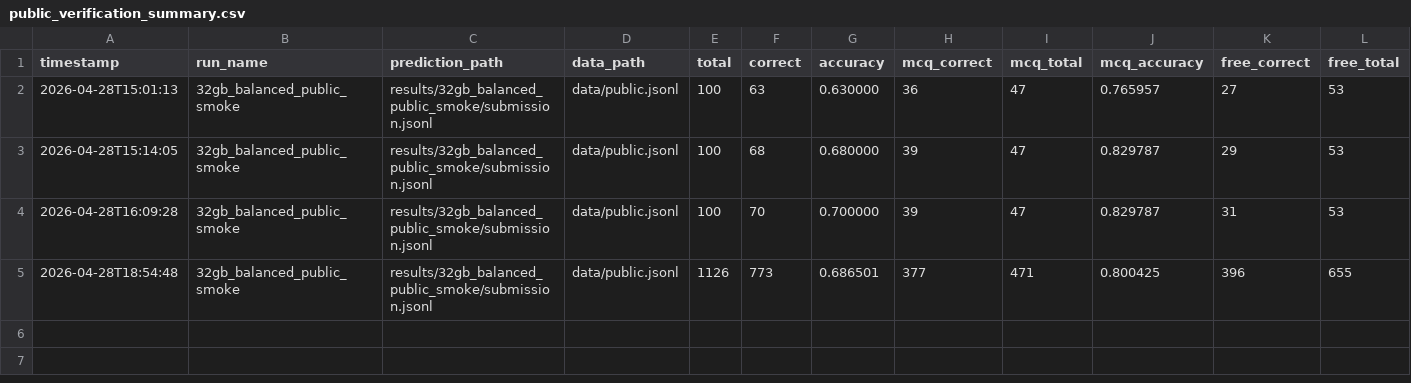
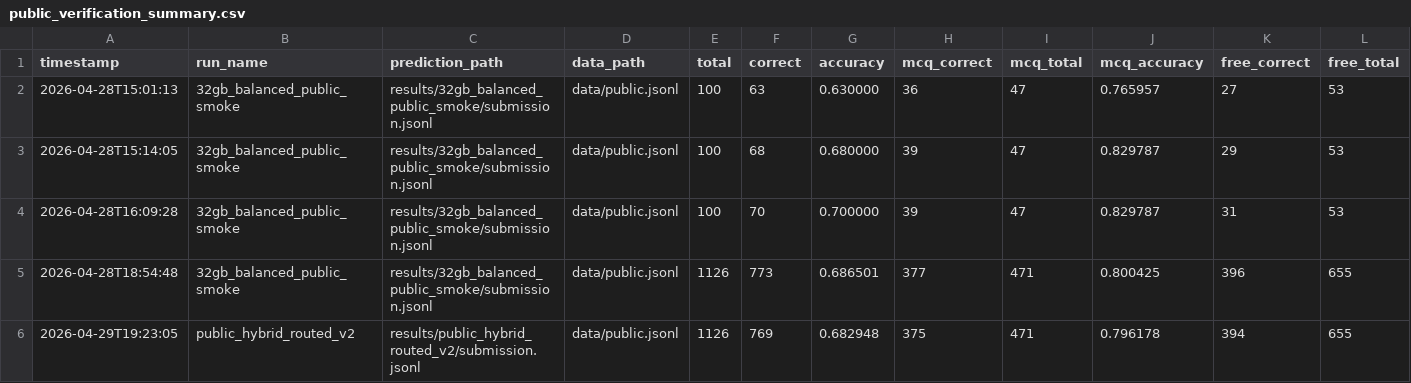
Before and after one commit to xchuheng613/t2t-qwen-math, a CSV file: result_analyze/public_verification_summary.csv, drawn as a sheet; only a part is shown; rows hold the shown columns only; the diff names each change by its address in the sheet, - before the commit and + after, or states it on an @@ line.

Commit message:
results for new prompt with public

```diff
--- a/result_analyze/public_verification_summary.csv
+++ b/result_analyze/public_verification_summary.csv
+row 6: 2026-04-29T19:23:05 | public_hybrid_routed_v2 | results/public_hybrid_routed_v2/submission.jsonl | data/public.jsonl | 1126 | 769 | 0.682948 | 375 | 471 | 0.796178 | 394 | 655
```
Also changed, not shown: 9 other files.
